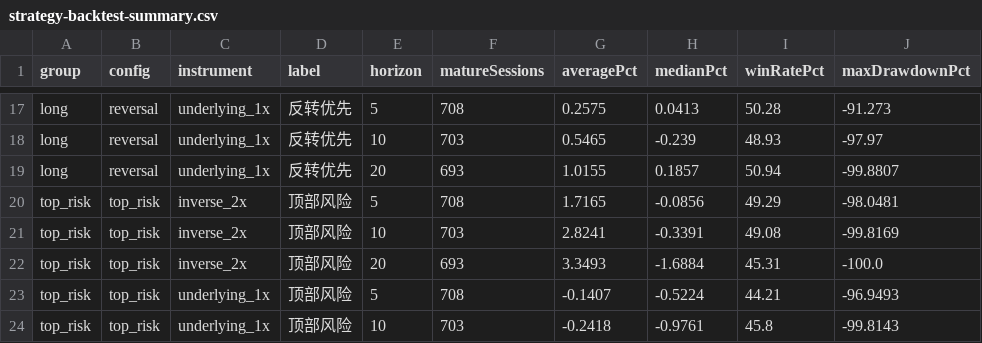
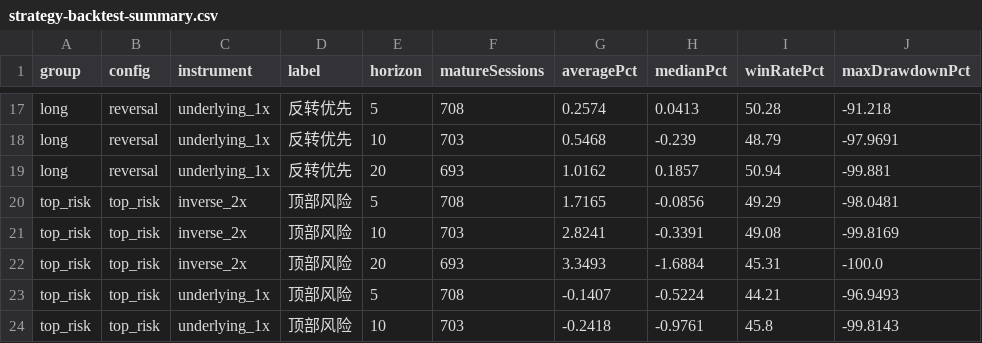
Before and after one commit to simondongxiao/us-share-technical-screener, a CSV file: strategy-backtest-summary.csv, drawn as a sheet; only a part is shown, gaps mark what is left out; the diff covers the shown part only; the diff names each change by its address in the sheet, - before the commit and + after, or states it on an @@ line.

```diff
--- a/strategy-backtest-summary.csv
+++ b/strategy-backtest-summary.csv
-G17 (averagePct): 0.2575
+G17 (averagePct): 0.2574
-J17 (maxDrawdownPct): -91.273
+J17 (maxDrawdownPct): -91.218
-G18 (averagePct): 0.5465
+G18 (averagePct): 0.5468
-I18 (winRatePct): 48.93
+I18 (winRatePct): 48.79
-J18 (maxDrawdownPct): -97.97
+J18 (maxDrawdownPct): -97.9691
-G19 (averagePct): 1.0155
+G19 (averagePct): 1.0162
-J19 (maxDrawdownPct): -99.8807
+J19 (maxDrawdownPct): -99.881
```
Also changed, not shown: 32 edited cells elsewhere in this file, strategy-evolution-log.csv, 2 other files.
